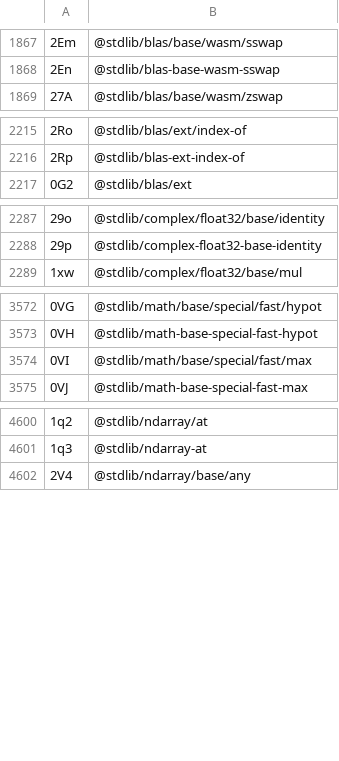
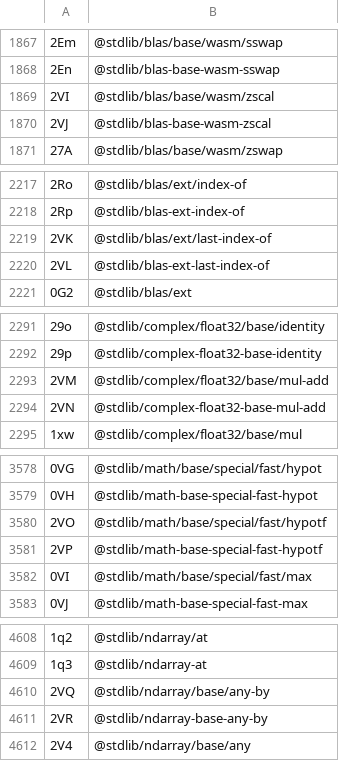
Before and after one commit to stdlib-js/error-tools-id2pkg, a CSV file: data/data.csv, drawn as a sheet; only a part is shown, gaps mark what is left out; the diff covers the shown part only.

```diff
--- a/data/data.csv
+++ b/data/data.csv
@@ -1868,2 +1868,4 @@
 "2En",@stdlib/blas-base-wasm-sswap
+"2VI",@stdlib/blas/base/wasm/zscal
+"2VJ",@stdlib/blas-base-wasm-zscal
 "27A",@stdlib/blas/base/wasm/zswap
@@ -2216,2 +2218,4 @@
 "2Rp",@stdlib/blas-ext-index-of
+"2VK",@stdlib/blas/ext/last-index-of
+"2VL",@stdlib/blas-ext-last-index-of
 "0G2",@stdlib/blas/ext
@@ -2288,2 +2292,4 @@
 "29p",@stdlib/complex-float32-base-identity
+"2VM",@stdlib/complex/float32/base/mul-add
+"2VN",@stdlib/complex-float32-base-mul-add
 "1xw",@stdlib/complex/float32/base/mul
@@ -3573,2 +3579,4 @@
 "0VH",@stdlib/math-base-special-fast-hypot
+"2VO",@stdlib/math/base/special/fast/hypotf
+"2VP",@stdlib/math-base-special-fast-hypotf
 "0VI",@stdlib/math/base/special/fast/max
@@ -4601,2 +4609,4 @@
 "1q3",@stdlib/ndarray-at
+"2VQ",@stdlib/ndarray/base/any-by
+"2VR",@stdlib/ndarray-base-any-by
 "2V4",@stdlib/ndarray/base/any
```
Also changed, not shown: 32 added rows and 6 removed rows elsewhere in this file, 6 other files.
